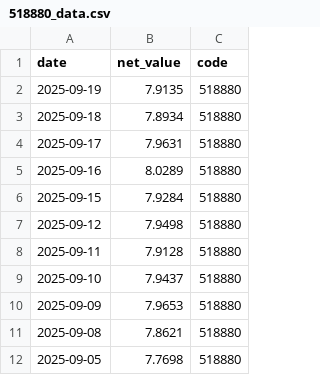
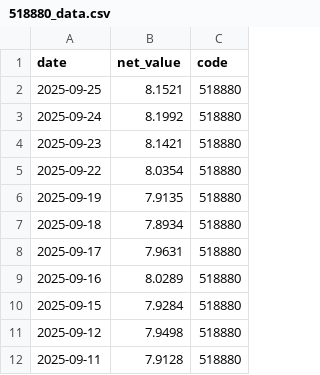
Before and after one commit to mynameissuwei/etf, a CSV file: data/518880_data.csv, drawn as a sheet; only a part is shown; the shorter side is filled out with more unchanged rows; the diff names each change by its address in the sheet, - before the commit and + after, or states it on an @@ line.

```diff
--- a/data/518880_data.csv
+++ b/data/518880_data.csv
+row 2: 2025-09-25 | 8.1521 | 518880
+row 3: 2025-09-24 | 8.1992 | 518880
+row 4: 2025-09-23 | 8.1421 | 518880
+row 5: 2025-09-22 | 8.0354 | 518880
```
Also changed, not shown: analysis_results/backtest_results.csv, data/159509_data.csv, 11 other files.
